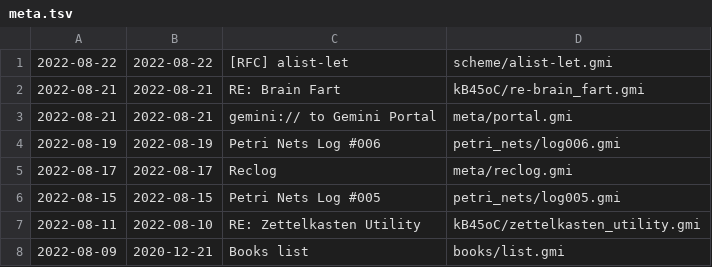
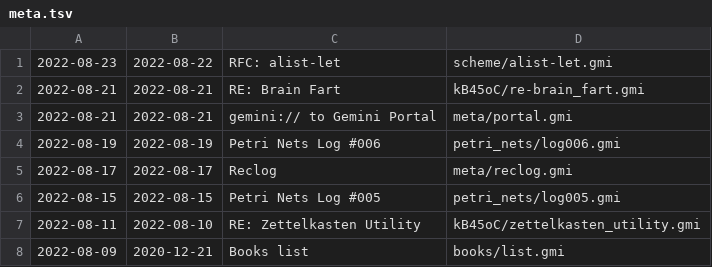
Before and after one commit to siiky/siiky.github.io, a TSV file: meta.tsv, drawn as a sheet; only a part is shown.

Commit message:
Update scheme/alist-let to reply to stack

```diff
--- a/meta.tsv
+++ b/meta.tsv
@@ -1,2 +1,2 @@
-2022-08-22	2022-08-22	[RFC] alist-let	scheme/alist-let.gmi
+2022-08-23	2022-08-22	RFC: alist-let	scheme/alist-let.gmi
 2022-08-21	2022-08-21	RE: Brain Fart	kB45oC/re-brain_fart.gmi
```
Also changed, not shown: 11 other files.
